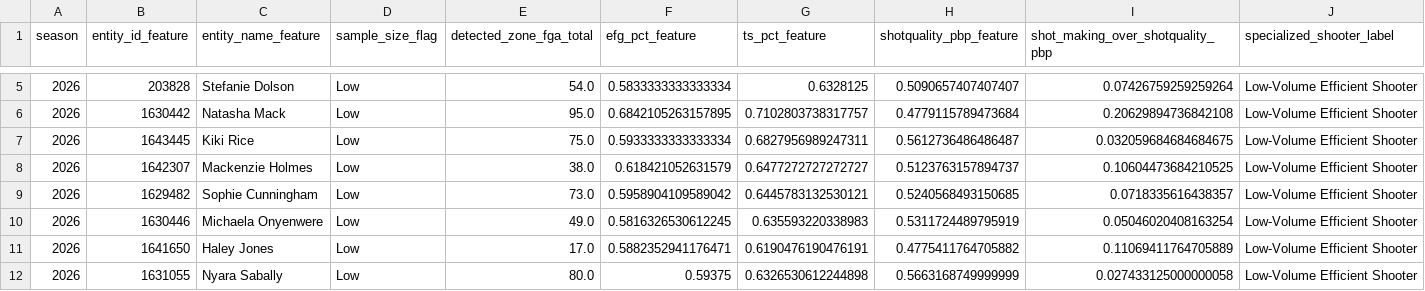
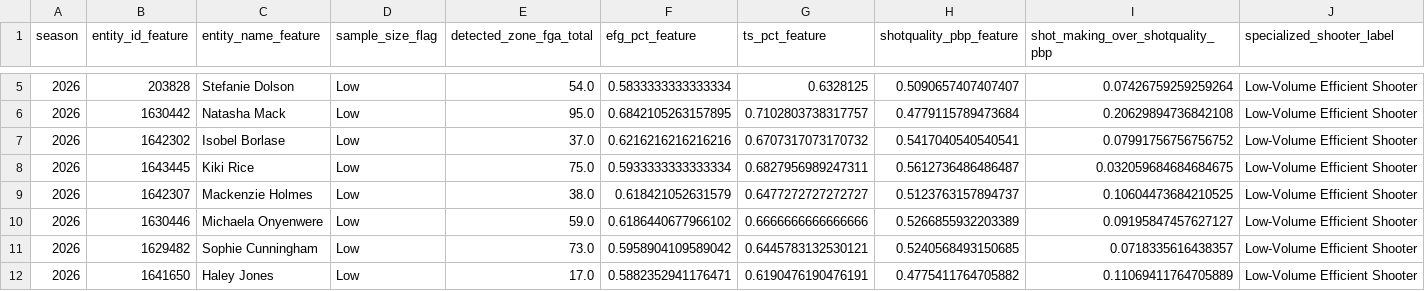
Before and after one commit to kbsmd-sportsmusicdata/wnba-pbpstats-2026-pipeline, a CSV file: data/pbpstats_wnba_2026/features_latest/2026/leaderboards/player_low_sample_efficiency_watchlist.csv, drawn as a sheet; only a part is shown, gaps mark what is left out; the shorter side is filled out with more unchanged rows; removed rows and columns are numbered as before the commit, all else as after; rows hold the shown columns only; the diff covers the shown part only; the diff names each change by its address in the sheet, - before the commit and + after, or states it on an @@ line.

```diff
--- a/data/pbpstats_wnba_2026/features_latest/2026/leaderboards/player_low_sample_efficiency_watchlist.csv
+++ b/data/pbpstats_wnba_2026/features_latest/2026/leaderboards/player_low_sample_efficiency_watchlist.csv
+row 7: 2026 | 1642302 | Isobel Borlase | Low | 37.0 | 0.6216216216216216 | 0.6707317073170732 | 0.5417040540540541 | 0.07991756756756752 | Low-Volume Efficient Shooter
+row 10: 2026 | 1630446 | Michaela Onyenwere | Low | 59.0 | 0.6186440677966102 | 0.6666666666666666 | 0.5266855932203389 | 0.09195847457627127 | Low-Volume Efficient Shooter
-row 10: 2026 | 1630446 | Michaela Onyenwere | Low | 49.0 | 0.5816326530612245 | 0.635593220338983 | 0.5311724489795919 | 0.05046020408163254 | Low-Volume Efficient Shooter
```
Also changed, not shown: 4 added rows, 4 removed rows and 5 edited cells elsewhere in this file, data/pbpstats_wnba_2026/clean_latest/2026/player_totals_clean_latest.csv, data/pbpstats_wnba_2026/features_latest/2026/leaderboards/player_specialized_shooter_summary.csv, 39 other files.
